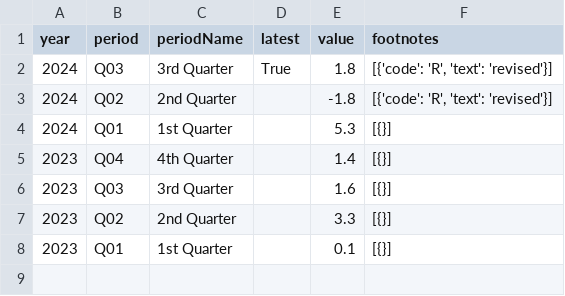
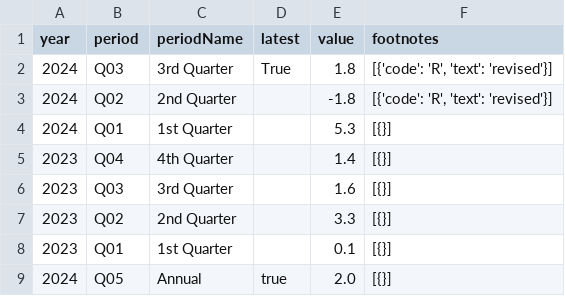
Before and after one commit to NileshPurnekar/streamlit_labor_census_dashboard, a CSV file: myfiles/PRS85006152.csv, drawn as a sheet; the diff names each change by its address in the sheet, - before the commit and + after, or states it on an @@ line.

Commit message:
Add folder and load CSVs

```diff
--- a/myfiles/PRS85006152.csv
+++ b/myfiles/PRS85006152.csv
+row 9: 2024 | Q05 | Annual | true | 2.0 | [{}]
```
